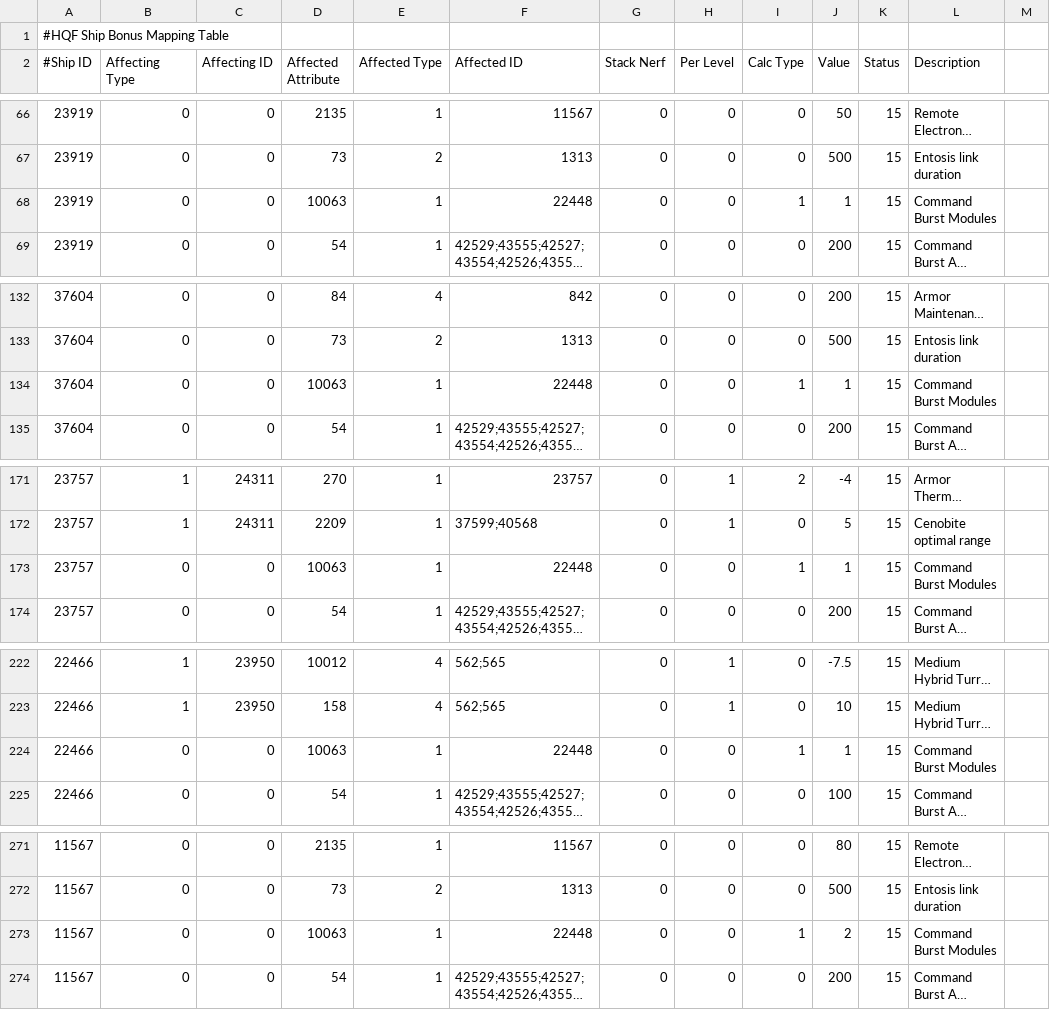
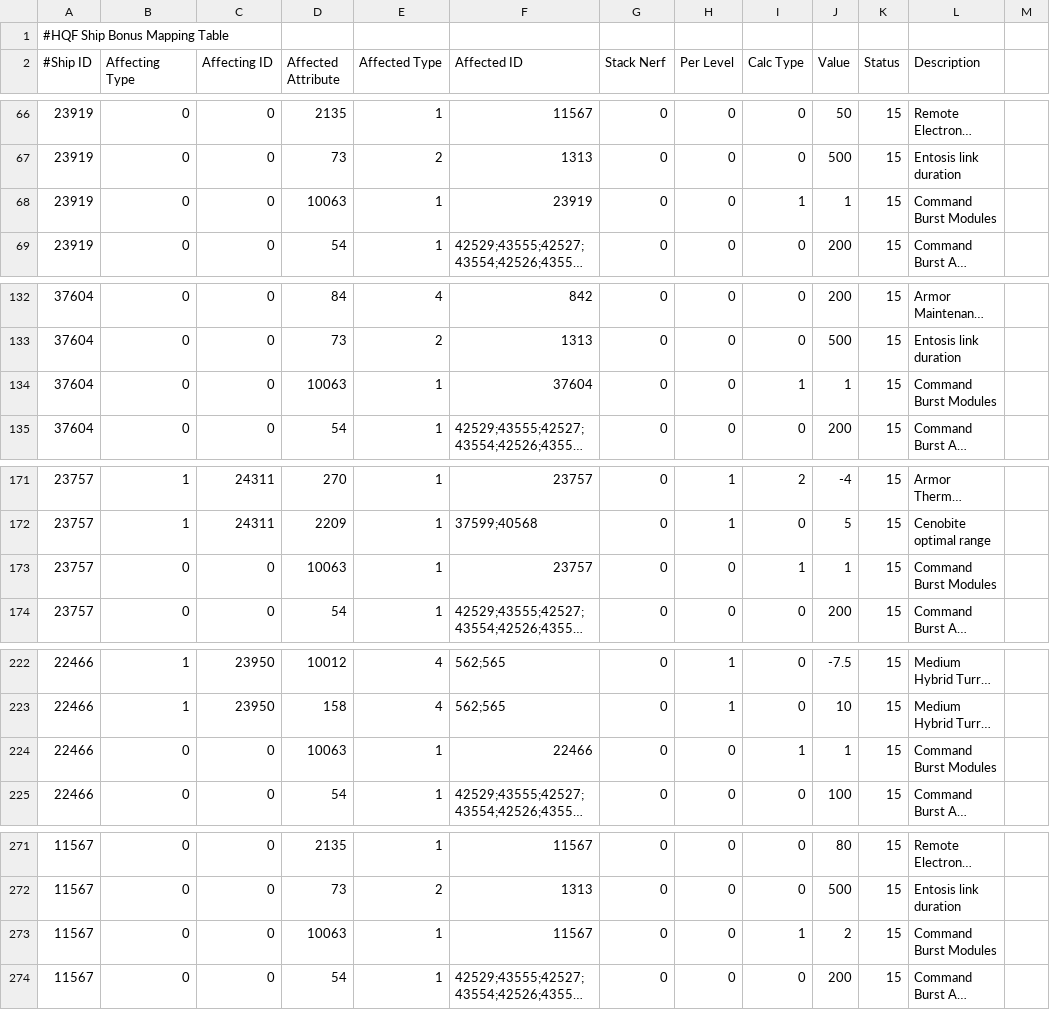
Before and after one commit to wyrlwind/EveHQ, a CSV file: EveHQ.HQF/Resources/ShipBonuses.csv, drawn as a sheet; only a part is shown, gaps mark what is left out; long unchanged cells end in …; the diff covers the shown part only; the diff names each change by its address in the sheet, - before the commit and + after, or states it on an @@ line.

Commit message:
command burst module use fix;https://github.com/Slivo-fr/EveHQ/issues/96

```diff
--- a/EveHQ.HQF/Resources/ShipBonuses.csv
+++ b/EveHQ.HQF/Resources/ShipBonuses.csv
-F68 (Affected ID): 22448
+F68 (Affected ID): 23919
-F134 (Affected ID): 22448
+F134 (Affected ID): 37604
-F173 (Affected ID): 22448
+F173 (Affected ID): 23757
-F224 (Affected ID): 22448
+F224 (Affected ID): 22466
-F273 (Affected ID): 22448
+F273 (Affected ID): 11567
```
Also changed, not shown: 22 edited cells elsewhere in this file.
